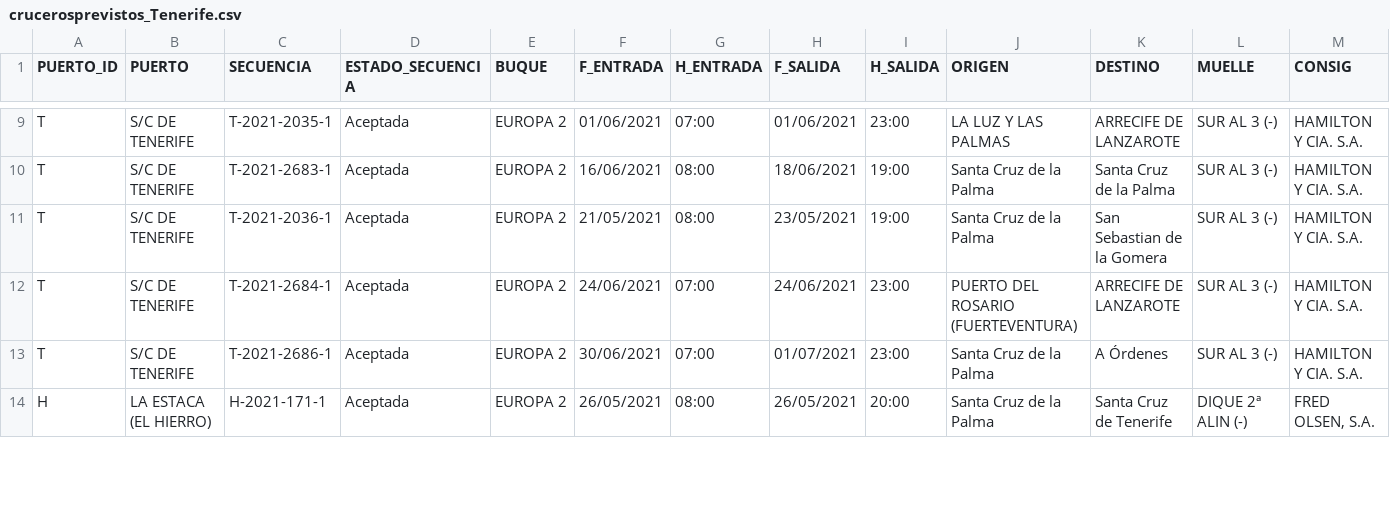
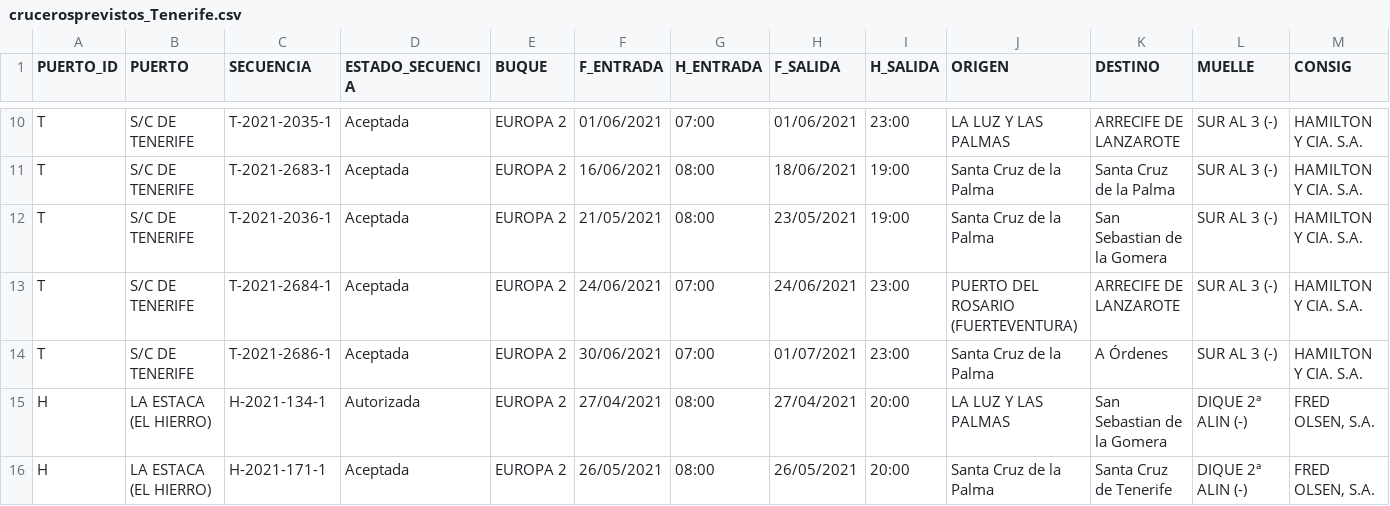
Before and after one commit to Robaina/crucerosTenerife, a CSV file: crucerosprevistos_Tenerife.csv, drawn as a sheet; only a part is shown, gaps mark what is left out; rows hold the shown columns only; the diff covers the shown part only; the diff names each change by its address in the sheet, - before the commit and + after, or states it on an @@ line.

Commit message:
"Update data"

```diff
--- a/crucerosprevistos_Tenerife.csv
+++ b/crucerosprevistos_Tenerife.csv
+row 15: H | LA ESTACA (EL HIERRO) | H-2021-134-1 | Autorizada | EUROPA 2 | 27/04/2021 | 08:00 | 27/04/2021 | 20:00 | LA LUZ Y LAS PALMAS | San Sebastian de la Gomera | DIQUE 2ª ALIN (-) | FRED OLSEN, S.A.
```
Also changed, not shown: 2 added rows, 3 removed rows and 3 edited cells elsewhere in this file.
